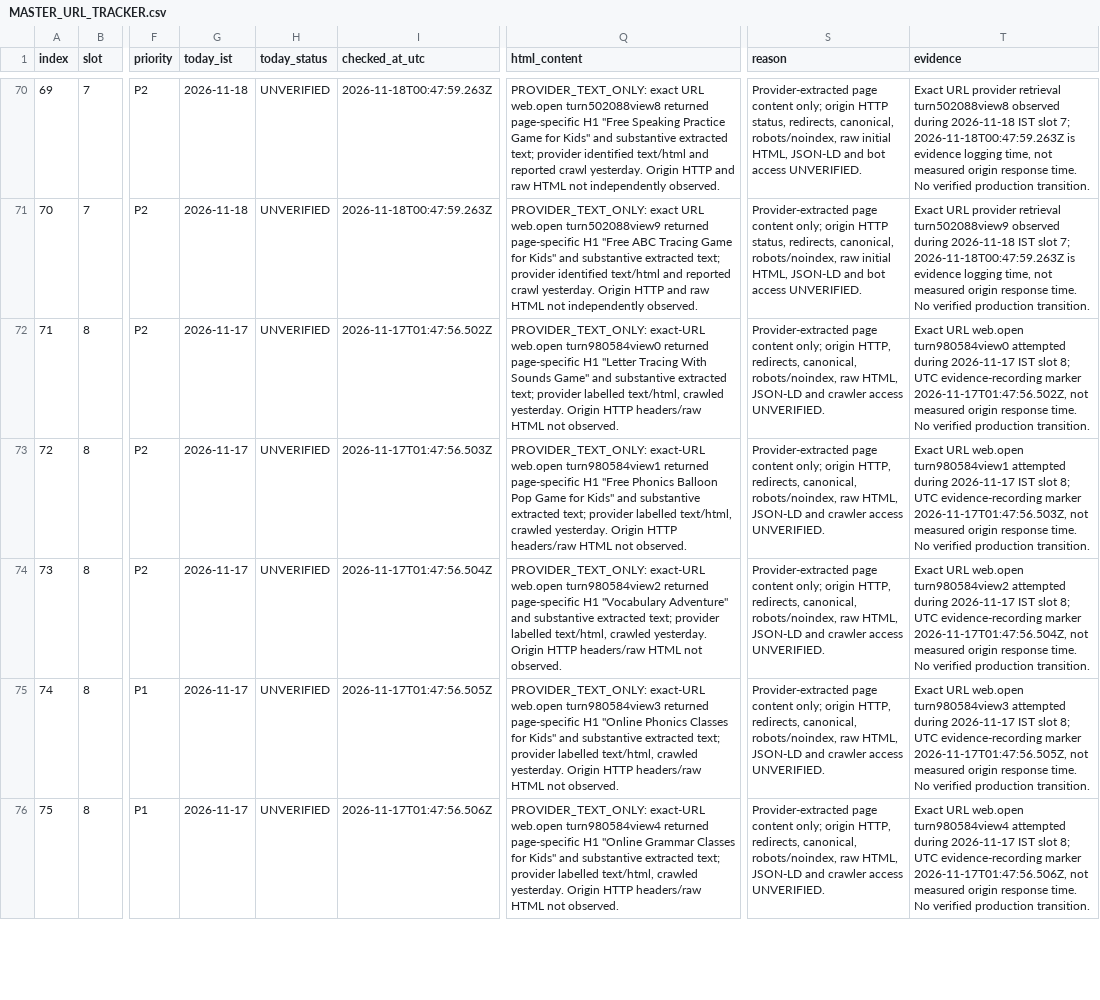
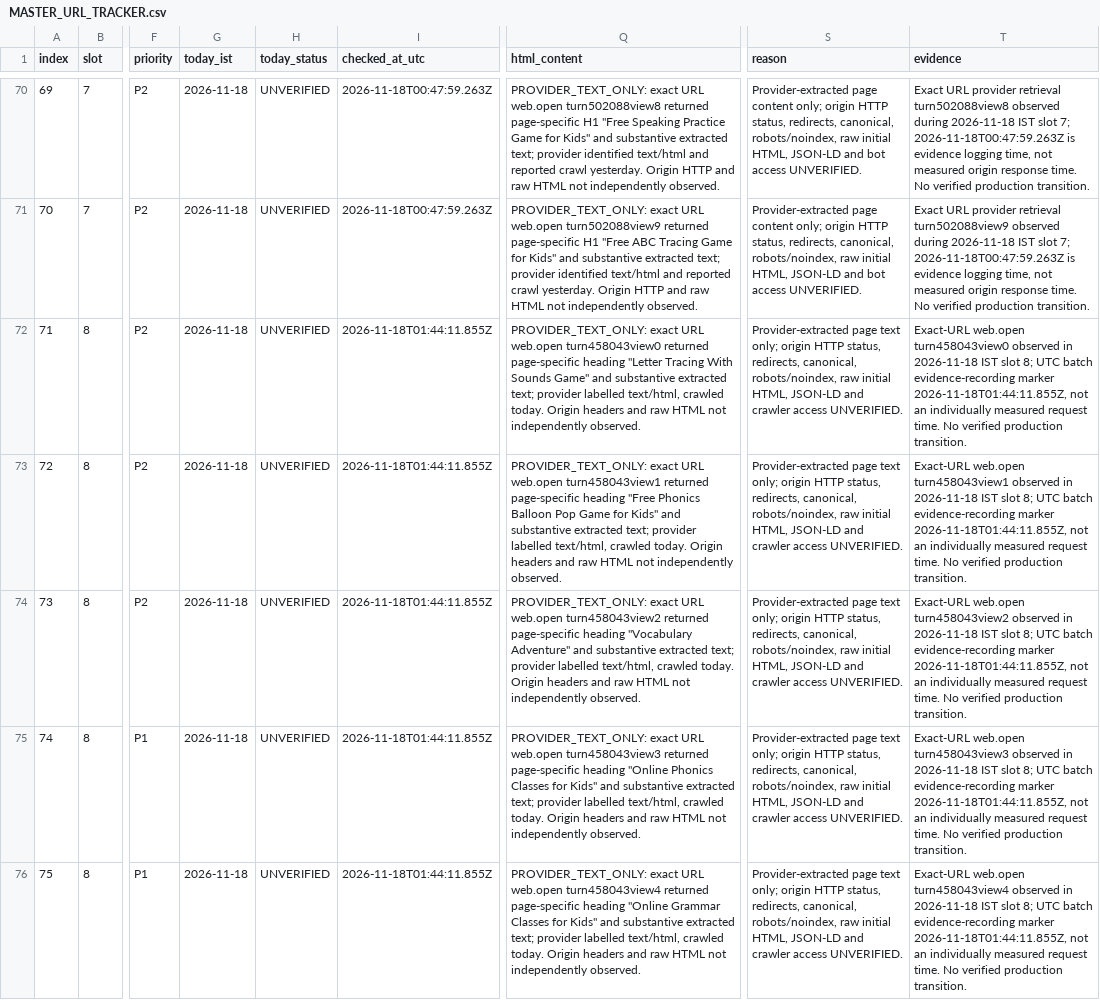
Before and after one commit to tinystepselearning-surya/tinysteps-react-v1, a CSV file: docs/seo/rolling-public-health/MASTER_URL_TRACKER.csv, drawn as a sheet; only a part is shown, gaps mark what is left out; the diff covers the shown part only; the diff names each change by its address in the sheet, - before the commit and + after, or states it on an @@ line.

Commit message:
audit: record 2026-11-18 slot 8 provider retrieval evidence

```diff
--- a/docs/seo/rolling-public-health/MASTER_URL_TRACKER.csv
+++ b/docs/seo/rolling-public-health/MASTER_URL_TRACKER.csv
-G72:G76 (today_ist): 2026-11-17
+G72:G76 (today_ist): 2026-11-18
-I72 (checked_at_utc): 2026-11-17T01:47:56.502Z
+I72 (checked_at_utc): 2026-11-18T01:44:11.855Z
-Q72 (html_content): PROVIDER_TEXT_ONLY: exact-URL web.open turn980584view0 returned page-specific H1 "Letter Tracing With Sounds Game" and substantive extracted text; provider labelled text/html, crawled yesterday. Origin HTTP headers/raw HTML not observed.
+Q72 (html_content): PROVIDER_TEXT_ONLY: exact URL web.open turn458043view0 returned page-specific heading "Letter Tracing With Sounds Game" and substantive extracted text; provider labelled text/html, crawled today. Origin headers and raw HTML not independently observed.
-S72:S76 (reason): Provider-extracted page content only; origin HTTP, redirects, canonical, robots/noindex, raw HTML, JSON-LD…
+S72:S76 (reason): Provider-extracted page text only; origin HTTP status, redirects, canonical, robots/noindex, raw initial HTML, JSON-LD…
-T72 (evidence): Exact URL web.open turn980584view0 attempted during 2026-11-17 IST slot 8; UTC evidence-recording marker 2026-11-17T01:47:56.502Z, not measured origin response time. No…
+T72 (evidence): Exact-URL web.open turn458043view0 observed in 2026-11-18 IST slot 8; UTC batch evidence-recording marker 2026-11-18T01:44:11.855Z, not an individually measured request time. No…
-I73 (checked_at_utc): 2026-11-17T01:47:56.503Z
+I73 (checked_at_utc): 2026-11-18T01:44:11.855Z
-Q73 (html_content): PROVIDER_TEXT_ONLY: exact-URL web.open turn980584view1 returned page-specific H1 "Free Phonics Balloon Pop Game for Kids" and substantive extracted text; provider labelled text/html, crawled yesterday. Origin HTTP headers/raw HTML not observed.
+Q73 (html_content): PROVIDER_TEXT_ONLY: exact URL web.open turn458043view1 returned page-specific heading "Free Phonics Balloon Pop Game for Kids" and substantive extracted text; provider labelled text/html, crawled today. Origin headers and raw HTML not independently observed.
-T73 (evidence): Exact URL web.open turn980584view1 attempted during 2026-11-17 IST slot 8; UTC evidence-recording marker 2026-11-17T01:47:56.503Z, not measured origin response time. No…
+T73 (evidence): Exact-URL web.open turn458043view1 observed in 2026-11-18 IST slot 8; UTC batch evidence-recording marker 2026-11-18T01:44:11.855Z, not an individually measured request time. No…
-I74 (checked_at_utc): 2026-11-17T01:47:56.504Z
+I74 (checked_at_utc): 2026-11-18T01:44:11.855Z
-Q74 (html_content): PROVIDER_TEXT_ONLY: exact-URL web.open turn980584view2 returned page-specific H1 "Vocabulary Adventure" and substantive extracted text; provider labelled text/html, crawled yesterday. Origin HTTP headers/raw HTML not observed.
+Q74 (html_content): PROVIDER_TEXT_ONLY: exact URL web.open turn458043view2 returned page-specific heading "Vocabulary Adventure" and substantive extracted text; provider labelled text/html, crawled today. Origin headers and raw HTML not independently observed.
-T74 (evidence): Exact URL web.open turn980584view2 attempted during 2026-11-17 IST slot 8; UTC evidence-recording marker 2026-11-17T01:47:56.504Z, not measured origin response time. No…
+T74 (evidence): Exact-URL web.open turn458043view2 observed in 2026-11-18 IST slot 8; UTC batch evidence-recording marker 2026-11-18T01:44:11.855Z, not an individually measured request time. No…
-I75 (checked_at_utc): 2026-11-17T01:47:56.505Z
+I75 (checked_at_utc): 2026-11-18T01:44:11.855Z
-Q75 (html_content): PROVIDER_TEXT_ONLY: exact-URL web.open turn980584view3 returned page-specific H1 "Online Phonics Classes for Kids" and substantive extracted text; provider labelled text/html, crawled yesterday. Origin HTTP headers/raw HTML not observed.
+Q75 (html_content): PROVIDER_TEXT_ONLY: exact URL web.open turn458043view3 returned page-specific heading "Online Phonics Classes for Kids" and substantive extracted text; provider labelled text/html, crawled today. Origin headers and raw HTML not independently observed.
-T75 (evidence): Exact URL web.open turn980584view3 attempted during 2026-11-17 IST slot 8; UTC evidence-recording marker 2026-11-17T01:47:56.505Z, not measured origin response time. No…
+T75 (evidence): Exact-URL web.open turn458043view3 observed in 2026-11-18 IST slot 8; UTC batch evidence-recording marker 2026-11-18T01:44:11.855Z, not an individually measured request time. No…
-I76 (checked_at_utc): 2026-11-17T01:47:56.506Z
+I76 (checked_at_utc): 2026-11-18T01:44:11.855Z
-Q76 (html_content): PROVIDER_TEXT_ONLY: exact-URL web.open turn980584view4 returned page-specific H1 "Online Grammar Classes for Kids" and substantive extracted text; provider labelled text/html, crawled yesterday. Origin HTTP headers/raw HTML not observed.
+Q76 (html_content): PROVIDER_TEXT_ONLY: exact URL web.open turn458043view4 returned page-specific heading "Online Grammar Classes for Kids" and substantive extracted text; provider labelled text/html, crawled today. Origin headers and raw HTML not independently observed.
-T76 (evidence): Exact URL web.open turn980584view4 attempted during 2026-11-17 IST slot 8; UTC evidence-recording marker 2026-11-17T01:47:56.506Z, not measured origin response time. No…
+T76 (evidence): Exact-URL web.open turn458043view4 observed in 2026-11-18 IST slot 8; UTC batch evidence-recording marker 2026-11-18T01:44:11.855Z, not an individually measured request time. No…
```
Also changed, not shown: 25 edited cells elsewhere in this file.
